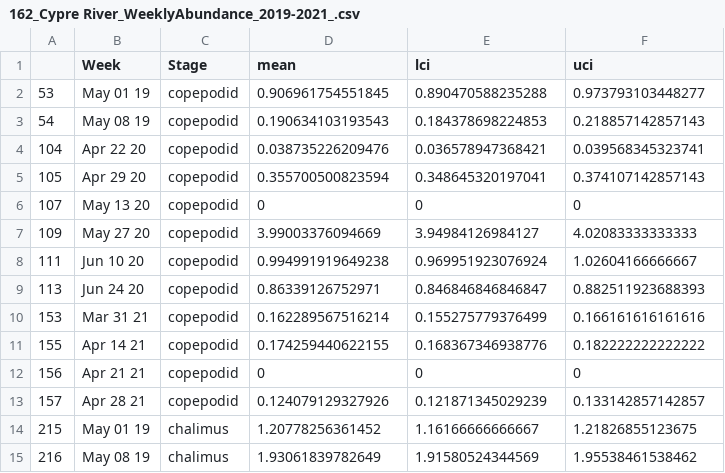
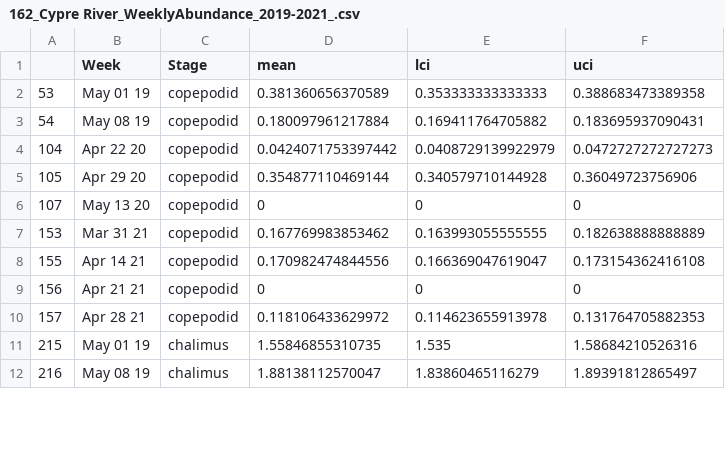
Before and after one commit to christiancarson/Sea-Lice-Analysis-2021, a CSV file: OutputData/162_Cypre River_WeeklyAbundance_2019-2021_.csv, drawn as a sheet; only a part is shown; the diff covers the shown part only.

```diff
--- a/OutputData/162_Cypre River_WeeklyAbundance_2019-2021_.csv
+++ b/OutputData/162_Cypre River_WeeklyAbundance_2019-2021_.csv
@@ -1,15 +1,12 @@
 "","Week","Stage","mean","lci","uci"
-"53","May 01 19","copepodid",0.906961754551845,0.890470588235288,0.973793103448277
-"54","May 08 19","copepodid",0.190634103193543,0.184378698224853,0.218857142857143
-"104","Apr 22 20","copepodid",0.038735226209476,0.036578947368421,0.039568345323741
-"105","Apr 29 20","copepodid",0.355700500823594,0.348645320197041,0.374107142857143
+"53","May 01 19","copepodid",0.381360656370589,0.353333333333333,0.388683473389358
+"54","May 08 19","copepodid",0.180097961217884,0.169411764705882,0.183695937090431
+"104","Apr 22 20","copepodid",0.0424071753397442,0.0408729139922979,0.0472727272727273
+"105","Apr 29 20","copepodid",0.354877110469144,0.340579710144928,0.36049723756906
 "107","May 13 20","copepodid",0,0,0
-"109","May 27 20","copepodid",3.99003376094669,3.94984126984127,4.02083333333333
-"111","Jun 10 20","copepodid",0.994991919649238,0.969951923076924,1.02604166666667
-"113","Jun 24 20","copepodid",0.86339126752971,0.846846846846847,0.882511923688393
-"153","Mar 31 21","copepodid",0.162289567516214,0.155275779376499,0.166161616161616
-"155","Apr 14 21","copepodid",0.174259440622155,0.168367346938776,0.182222222222222
+"153","Mar 31 21","copepodid",0.167769983853462,0.163993055555555,0.182638888888889
+"155","Apr 14 21","copepodid",0.170982474844556,0.166369047619047,0.173154362416108
 "156","Apr 21 21","copepodid",0,0,0
-"157","Apr 28 21","copepodid",0.124079129327926,0.121871345029239,0.133142857142857
-"215","May 01 19","chalimus",1.20778256361452,1.16166666666667,1.21826855123675
-"216","May 08 19","chalimus",1.93061839782649,1.91580524344569,1.95538461538462
+"157","Apr 28 21","copepodid",0.118106433629972,0.114623655913978,0.131764705882353
+"215","May 01 19","chalimus",1.55846855310735,1.535,1.58684210526316
+"216","May 08 19","chalimus",1.88138112570047,1.83860465116279,1.89391812865497
```
Also changed, not shown: 9 removed rows and 57 edited cells elsewhere in this file, OutputData/162_Bedwell Sound North_WeeklyAbundance_2019-2021_.csv, OutputData/162_Buckle Bay_WeeklyAbundance_2019-2021_.csv, 10 other files.
